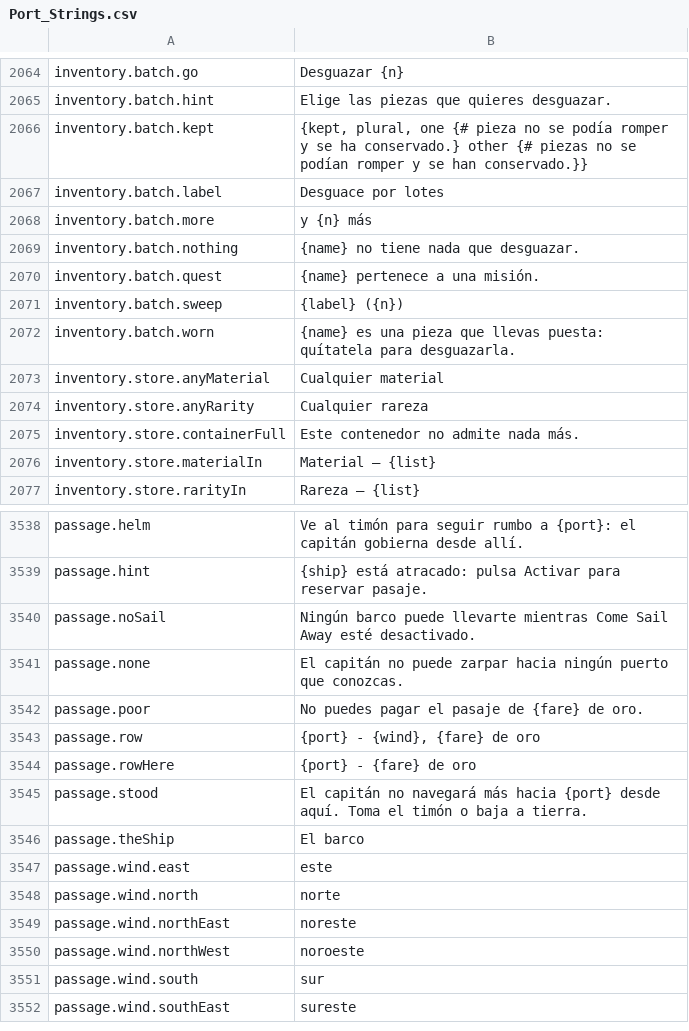
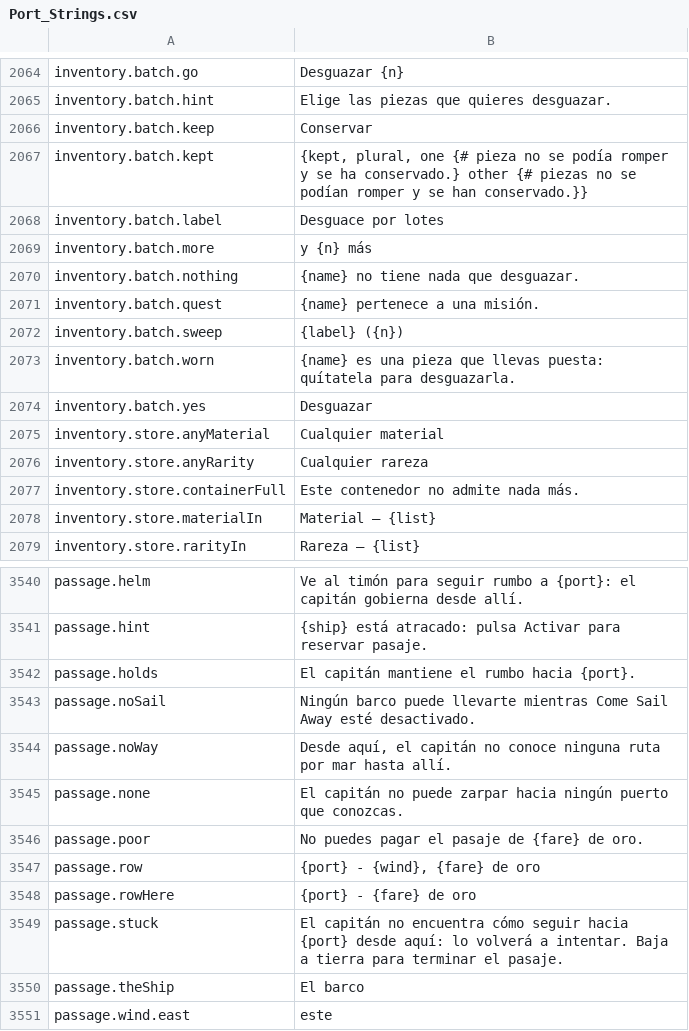
Before and after one commit to Betawolf1213/daggerfall-js-source-voice, a CSV file: locales/es/Port_Strings.csv, drawn as a sheet; only a part is shown, gaps mark what is left out; the shorter side is filled out with more unchanged rows.

```diff
--- a/locales/es/Port_Strings.csv
+++ b/locales/es/Port_Strings.csv
@@ -2065,2 +2065,3 @@ inventory.batch.go,"Desguazar {n}"
 inventory.batch.hint,"Elige las piezas que quieres desguazar."
+inventory.batch.keep,"Conservar"
 inventory.batch.kept,"{kept, plural, one {# pieza no se podía romper y se ha conservado.} other {# piezas no se podían romper y se han conservado.}}"
@@ -2072,2 +2073,3 @@ inventory.batch.sweep,"{label} ({n})"
 inventory.batch.worn,"{name} es una pieza que llevas puesta: quítatela para desguazarla."
+inventory.batch.yes,"Desguazar"
 inventory.store.anyMaterial,"Cualquier material"
@@ -3539,3 +3541,5 @@ passage.helm,"Ve al timón para seguir rumbo a {port}: el capitán gobierna desd
 passage.hint,"{ship} está atracado: pulsa Activar para reservar pasaje."
+passage.holds,"El capitán mantiene el rumbo hacia {port}."
 passage.noSail,"Ningún barco puede llevarte mientras Come Sail Away esté desactivado."
+passage.noWay,"Desde aquí, el capitán no conoce ninguna ruta por mar hasta allí."
 passage.none,"El capitán no puede zarpar hacia ningún puerto que conozcas."
@@ -3544,3 +3548,3 @@ passage.row,"{port} - {wind}, {fare} de oro"
 passage.rowHere,"{port} - {fare} de oro"
-passage.stood,"El capitán no navegará más hacia {port} desde aquí. Toma el timón o baja a tierra."
+passage.stuck,"El capitán no encuentra cómo seguir hacia {port} desde aquí: lo volverá a intentar. Baja a tierra para terminar el pasaje."
 passage.theShip,"El barco"
```
Also changed, not shown: locales/bg/Port_Strings.csv, locales/fr/Port_Strings.csv, 49 other files.
